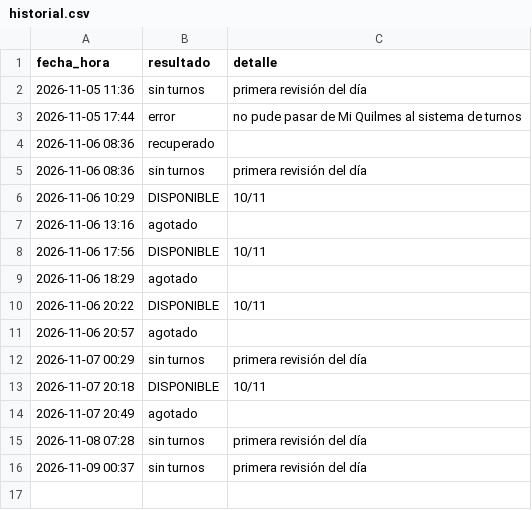
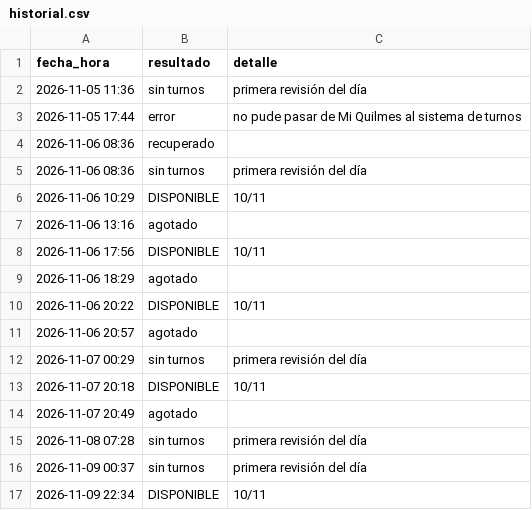
Before and after one commit to montillaamartina-maker/monitor-turnos, a CSV file: historial.csv, drawn as a sheet; the diff names each change by its address in the sheet, - before the commit and + after, or states it on an @@ line.

```diff
--- a/historial.csv
+++ b/historial.csv
+row 17: 2026-11-09 22:34 | DISPONIBLE | 10/11
```
Also changed, not shown: 1 other file.
